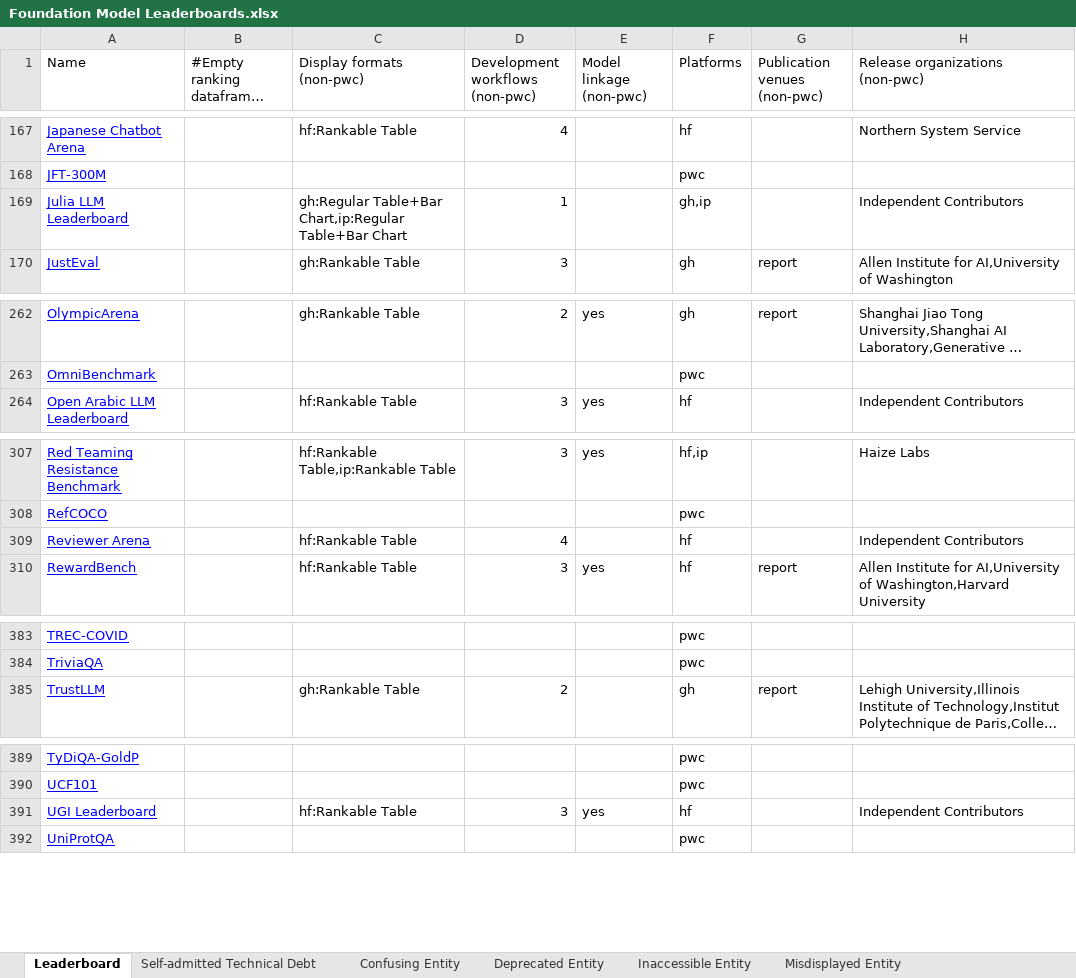
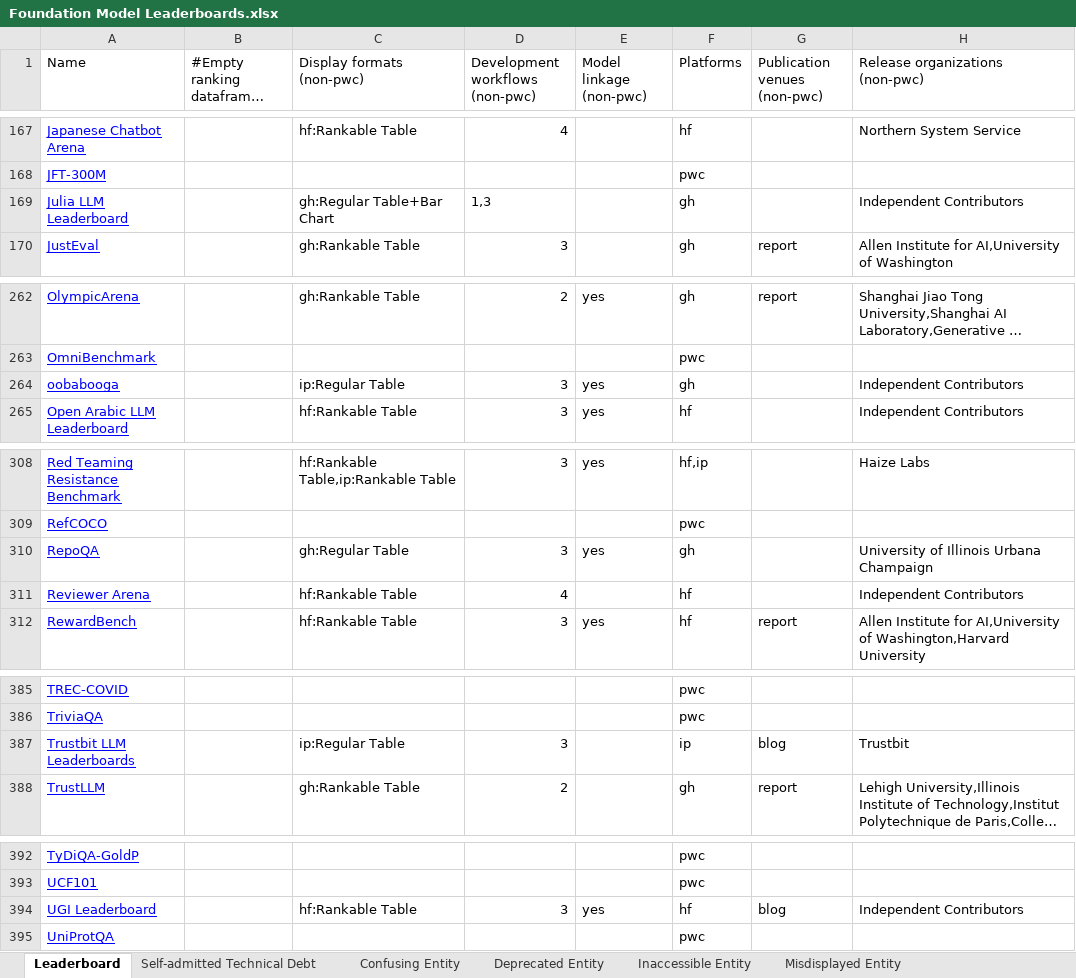
Before and after one commit to zhimin-z/Foundation-Model-Leaderboard-Survey, an Excel workbook: meta/Foundation Model Leaderboards.xlsx, sheet Leaderboard, drawn as a sheet; only a part is shown, gaps mark what is left out; long unchanged cells end in …; values as stored, in another font and other column widths than the file's, no borders; charts and pictures not drawn; addresses are those after the commit; the diff names each change by its address in the sheet, - before the commit and + after, or states it on an @@ line.

```diff
--- a/meta/Foundation Model Leaderboards.xlsx (sheet Leaderboard)
+++ b/meta/Foundation Model Leaderboards.xlsx (sheet Leaderboard)
-C169 (Display formats (non-pwc)): gh:Regular Table+Bar Chart,ip:Regular Table+Bar Chart
+C169 (Display formats (non-pwc)): gh:Regular Table+Bar Chart
-D169 (Development workflows (non-pwc)): 1
+D169 (Development workflows (non-pwc)): 1,3
-F169 (Platforms): gh,ip
+F169 (Platforms): gh
+row 264: oobabooga |  | ip:Regular Table | 3 | yes | gh |  | Independent Contributors
+row 310: RepoQA |  | gh:Regular Table | 3 | yes | gh |  | University of Illinois Urbana Champaign
+row 387: Trustbit LLM Leaderboards |  | ip:Regular Table | 3 |  | ip | blog | Trustbit
-G394 (Publication venues (non-pwc)): (empty)
+G394 (Publication venues (non-pwc)): blog
```
Also changed, not shown: 4 other files.
